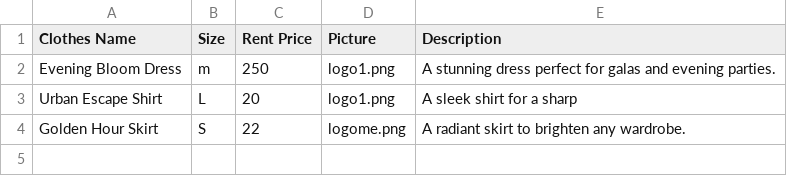
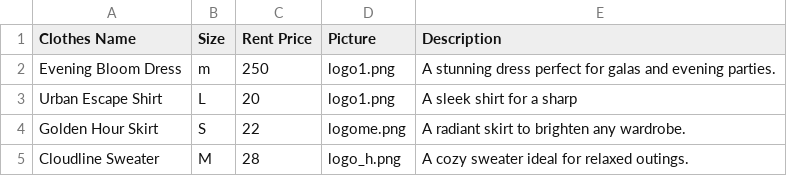
Before and after one commit to Helenooi/Helenooi-CAT201ProjectReactJS, a CSV file: public/public/product.csv, drawn as a sheet.

Commit message:
May Fen Add product (Rent price) V3

```diff
--- a/public/public/product.csv
+++ b/public/public/product.csv
@@ -4 +4,2 @@ Urban Escape Shirt,L,20,logo1.png,A sleek shirt for a sharp
 Golden Hour Skirt,S,22,logome.png,A radiant skirt to brighten any wardrobe.
+Cloudline Sweater,M,28,logo_h.png,A cozy sweater ideal for relaxed outings.
```
Also changed, not shown: 11 other files.
